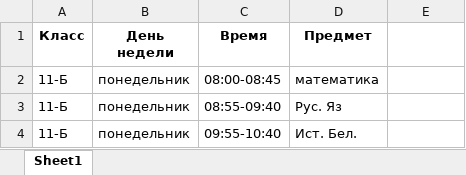
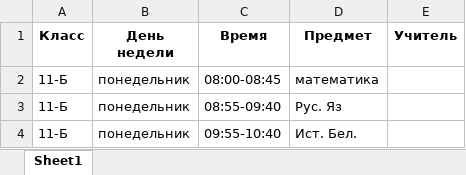
Before and after one commit to Beben-55/school_bot_project, an Excel workbook: schedule.xlsx, sheet Sheet1, drawn as a sheet; only a part is shown; values as stored, in another font and other column widths than the file's, no borders; the diff names each change by its address in the sheet, - before the commit and + after, or states it on an @@ line.

Commit message:
Add files via upload

```diff
--- a/schedule.xlsx (sheet Sheet1)
+++ b/schedule.xlsx (sheet Sheet1)
-E1: (empty)
+E1: Учитель
```
